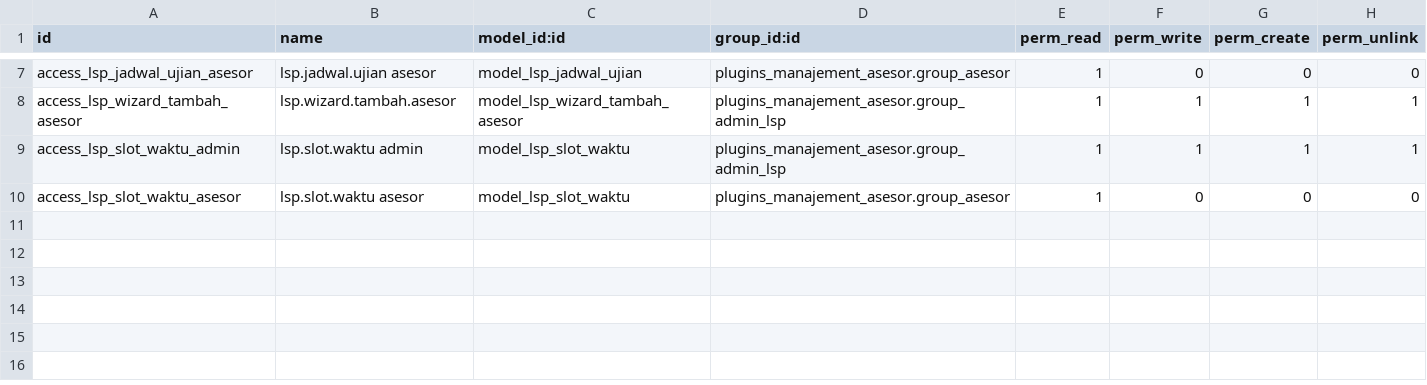
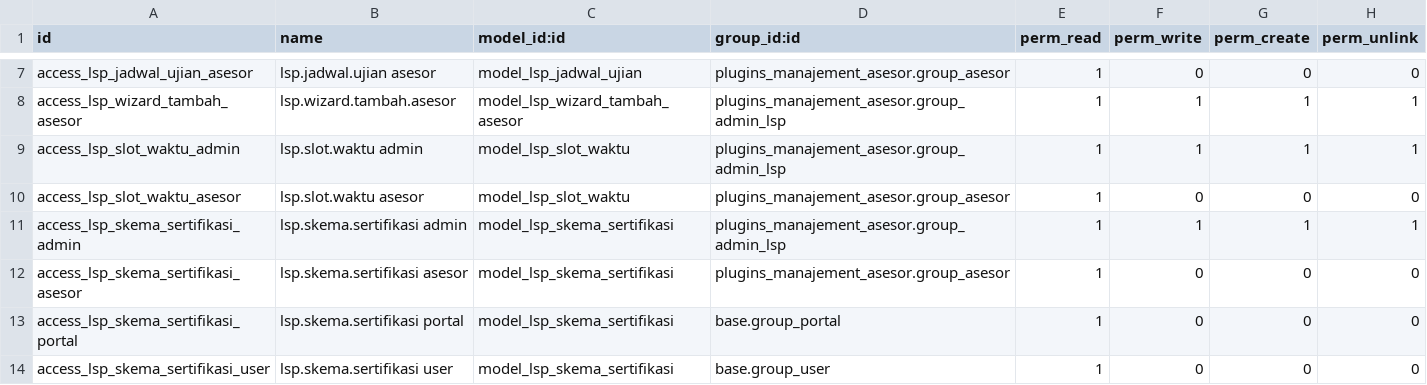
Before and after one commit to proyek3-odoo-sertifikasi/plugins_manajement_asesor, a CSV file: security/ir.model.access.csv, drawn as a sheet; only a part is shown, gaps mark what is left out.

```diff
--- a/security/ir.model.access.csv
+++ b/security/ir.model.access.csv
@@ -10 +10,5 @@ access_lsp_slot_waktu_admin,lsp.slot.waktu admin,model_lsp_slot_waktu,plugins_ma
 access_lsp_slot_waktu_asesor,lsp.slot.waktu asesor,model_lsp_slot_waktu,plugins_manajement_asesor.group_asesor,1,0,0,0
+access_lsp_skema_sertifikasi_admin,lsp.skema.sertifikasi admin,model_lsp_skema_sertifikasi,plugins_manajement_asesor.group_admin_lsp,1,1,1,1
+access_lsp_skema_sertifikasi_asesor,lsp.skema.sertifikasi asesor,model_lsp_skema_sertifikasi,plugins_manajement_asesor.group_asesor,1,0,0,0
+access_lsp_skema_sertifikasi_portal,lsp.skema.sertifikasi portal,model_lsp_skema_sertifikasi,base.group_portal,1,0,0,0
+access_lsp_skema_sertifikasi_user,lsp.skema.sertifikasi user,model_lsp_skema_sertifikasi,base.group_user,1,0,0,0
```
Also changed, not shown: 11 other files.
